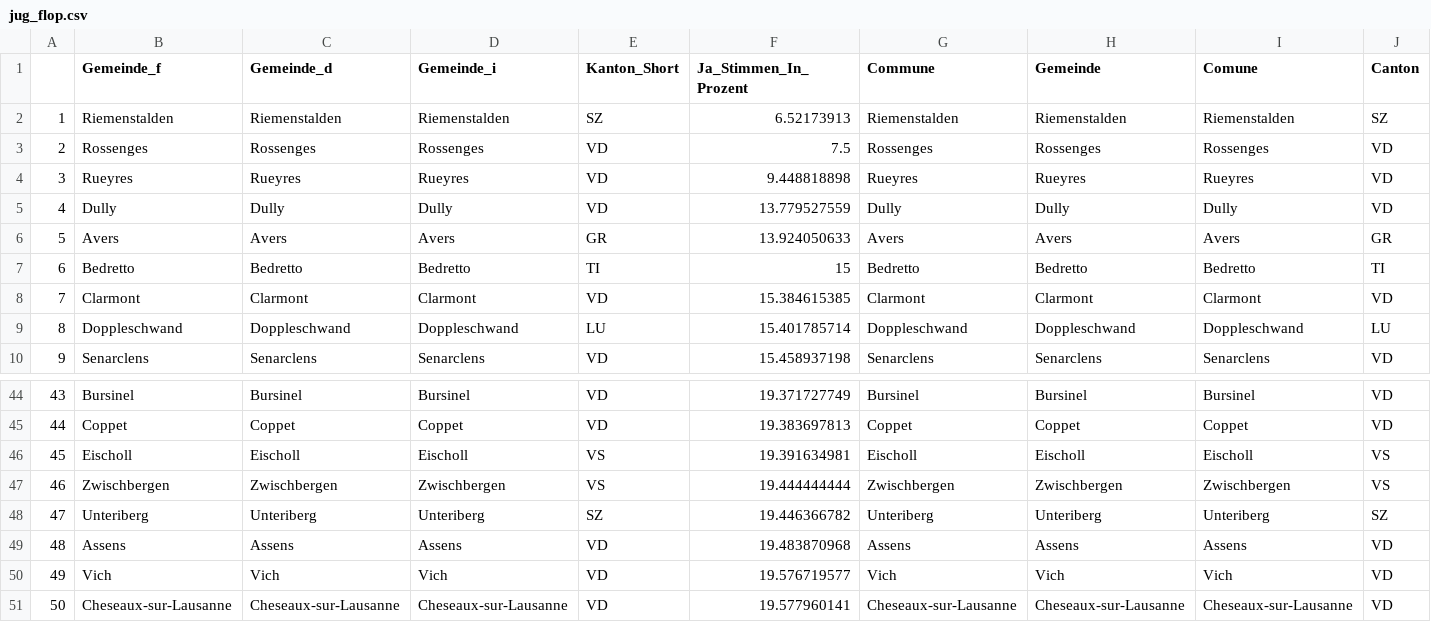
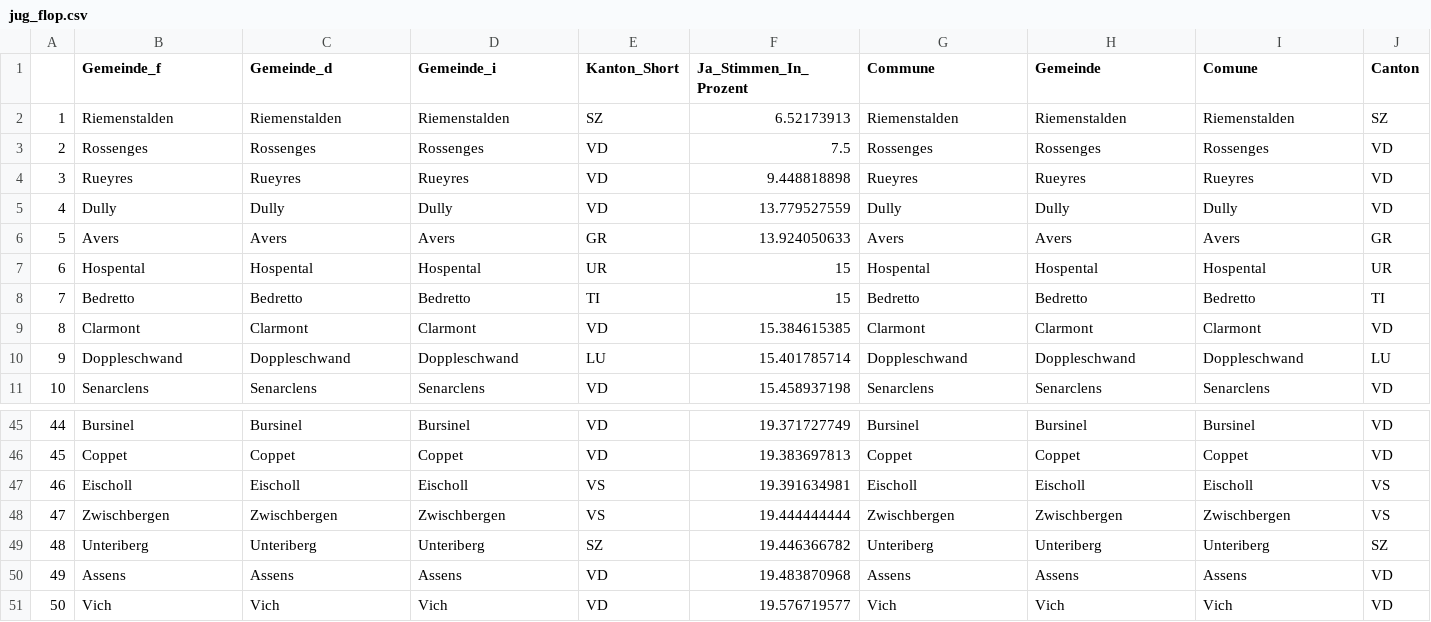
Before and after one commit to awp-finanznachrichten/lena_november2021, a CSV file: Tableaux/jug_flop.csv, drawn as a sheet; only a part is shown, gaps mark what is left out; removed rows and columns are numbered as before the commit, all else as after; rows hold the shown columns only; the diff names each change by its address in the sheet, - before the commit and + after, or states it on an @@ line.

```diff
--- a/Tableaux/jug_flop.csv
+++ b/Tableaux/jug_flop.csv
+row 7: 6 | Hospental | Hospental | Hospental | UR | 15 | Hospental | Hospental | Hospental | UR
@@ column A renumbered between rows 8 and 51 @@
-row 51: 50 | Cheseaux-sur-Lausanne | Cheseaux-sur-Lausanne | Cheseaux-sur-Lausanne | VD | 19.577960141 | Cheseaux-sur-Lausanne | Cheseaux-sur-Lausanne | Cheseaux-sur-Lausanne | VD
```
Also changed, not shown: Tableaux/covid_flop.csv, Tableaux/infi_flop.csv, 1 other file.
